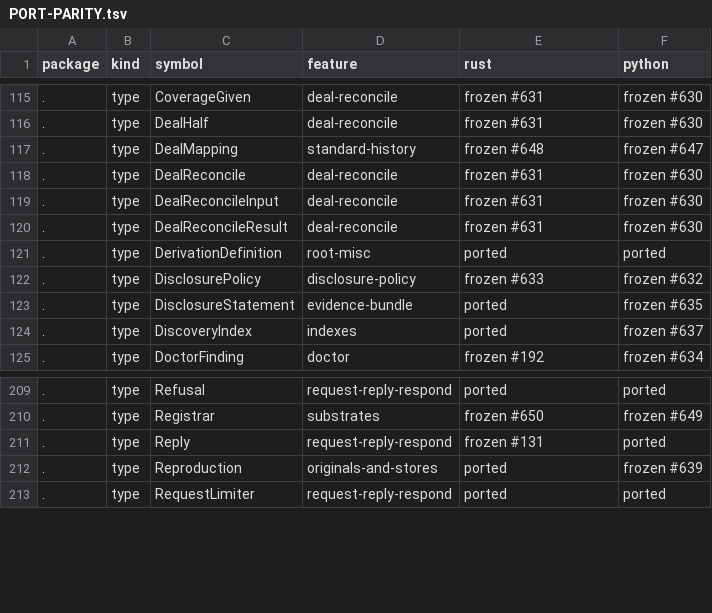
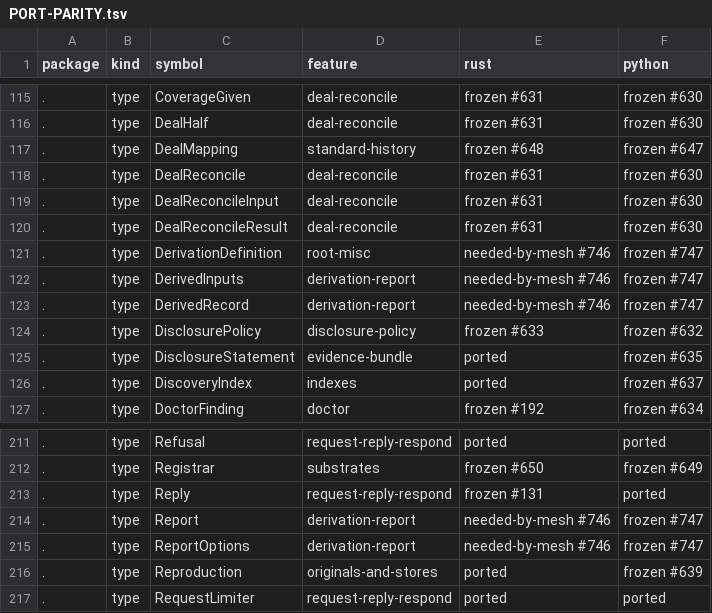
Before and after one commit to action-state-group/evidencebook, a TSV file: docs/PORT-PARITY.tsv, drawn as a sheet; only a part is shown, gaps mark what is left out.

Commit message:
feat: serve a Terms Pack by the digest of its definition and report over the answer (#606) (#748)
* feat: serve a Terms Pack by the digest of its definition and report over the answer (#606)

A registered derivation can now be granted to several requesters
(Recipients), declare nested fields (statement.generated_at reveals that
member only) and carry the anchor's signed checkpoint with one inclusion
proof per record (Proofs), which RecordResponse checks. On the requester
side, DerivedInputs reads a recorded, verified answer and
ReportFromDerivation seals the Evidence Result the caller's evaluator
returns, after checking that every claim cites exactly the response
record, and builds one Evidence Bundle with contract-report/v1. Doctor
lists the served derivation digests.

Steven's ruling A (ops 24c20094): the holder sends the declared fields
with proofs, the requester runs the pack and signs the Result. Go only;
Rust (#746) and Python (#747) follow.

Signed-off-by: Ethan Zhang <github@yzhang.io>

* fix: hold a report over a holder's answer to the Evidence Result gate, proofs and the pack it names (#606)

Review of the first head. ReportFromDerivation now runs the whole
Evidence Result v0 gate before it signs, refuses an answer without
proofs unless AllowUnproven (then the view title must begin
UnprovenInputsTitle), requires ReportOptions.Derivation to be the pack
the holder answered, seals a Result once under concurrent calls and
returns a committed Result with a later error. DerivedInputs and the
set-proof check refuse an artifact without a records list, a request
pinning an exchange half is checked under the artifact's checkpoint,
and a holder counts the checkpoint and the proofs against its item
limit. The root test holds the committed report fixture to what the
producer builds.

Signed-off-by: Ethan Zhang <github@yzhang.io>

* docs: fix two stale comments in the Terms Pack report code (#606)

Signed-off-by: Ethan Zhang <github@yzhang.io>

* docs: fix a stray comma in the Terms Pack changelog fragment (#606)

Signed-off-by: Ethan Zhang <github@yzhang.io>

---------

Signed-off-by: Ethan Zhang <github@yzhang.io>

```diff
--- a/docs/PORT-PARITY.tsv
+++ b/docs/PORT-PARITY.tsv
@@ -120,3 +120,5 @@ package	kind	symbol	feature	rust	python
 .	type	DealReconcileResult	deal-reconcile	frozen #631	frozen #630
-.	type	DerivationDefinition	root-misc	ported	ported
+.	type	DerivationDefinition	root-misc	needed-by-mesh #746	frozen #747
+.	type	DerivedInputs	derivation-report	needed-by-mesh #746	frozen #747
+.	type	DerivedRecord	derivation-report	needed-by-mesh #746	frozen #747
 .	type	DisclosurePolicy	disclosure-policy	frozen #633	frozen #632
@@ -211,2 +213,4 @@ package	kind	symbol	feature	rust	python
 .	type	Reply	request-reply-respond	frozen #131	ported
+.	type	Report	derivation-report	needed-by-mesh #746	frozen #747
+.	type	ReportOptions	derivation-report	needed-by-mesh #746	frozen #747
 .	type	Reproduction	originals-and-stores	ported	frozen #639
```
Also changed, not shown: 15 other files.
